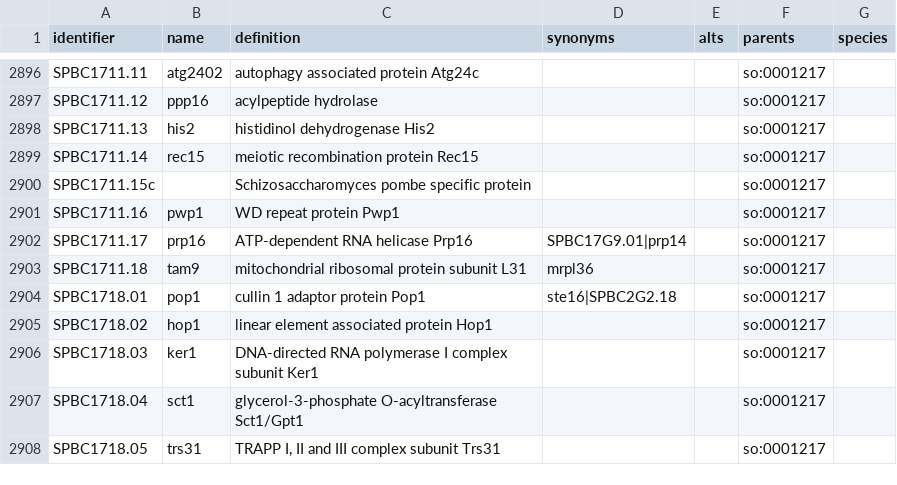
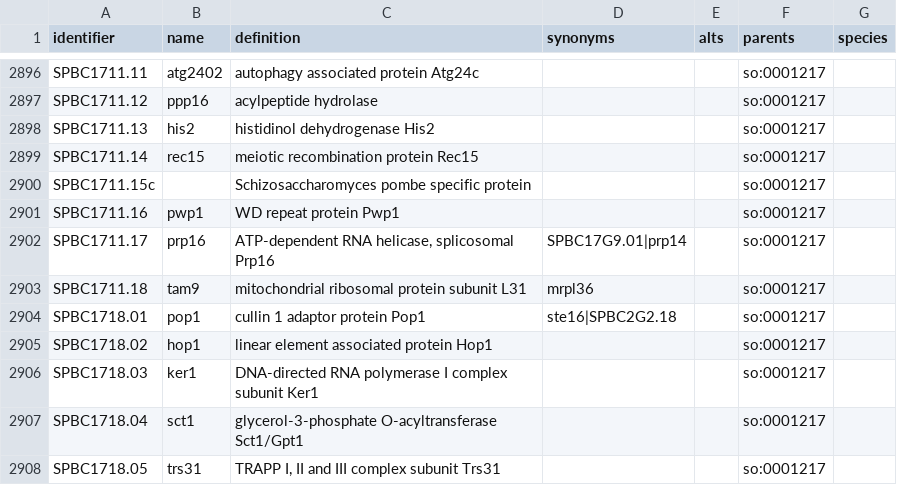
Before and after one commit to biopragmatics/obo-db-ingest, a TSV file: export/pombase/2023-09-01/pombase.tsv, drawn as a sheet; only a part is shown, gaps mark what is left out; the diff covers the shown part only.

```diff
--- a/export/pombase/2023-09-01/pombase.tsv
+++ b/export/pombase/2023-09-01/pombase.tsv
@@ -2901,3 +2901,3 @@ SPBC1711.15c		Schizosaccharomyces pombe specific protein			so:0001217
 SPBC1711.16	pwp1	WD repeat protein Pwp1			so:0001217	
-SPBC1711.17	prp16	ATP-dependent RNA helicase Prp16	SPBC17G9.01|prp14		so:0001217	
+SPBC1711.17	prp16	ATP-dependent RNA helicase, splicosomal Prp16	SPBC17G9.01|prp14		so:0001217	
 SPBC1711.18	tam9	mitochondrial ribosomal protein subunit L31	mrpl36		so:0001217	
```
Also changed, not shown: 7 edited cells elsewhere in this file, export/hgnc.genegroup/hgnc.genegroup.tsv, export/kegg.genome/107.1/kegg.genome.tsv, 41 other files.
